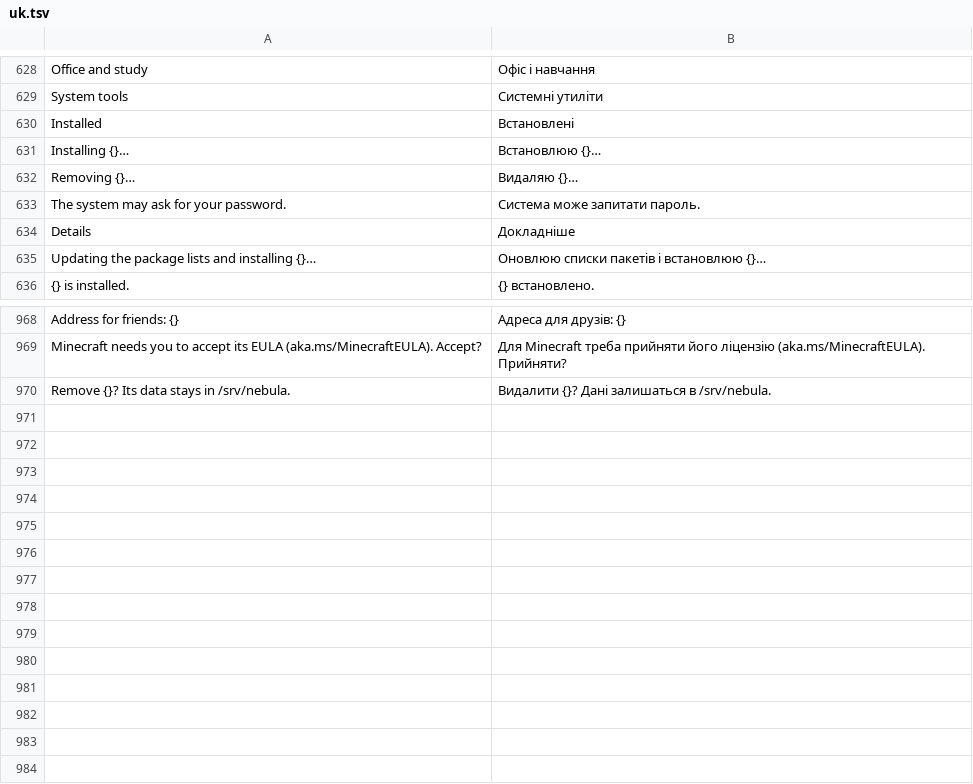
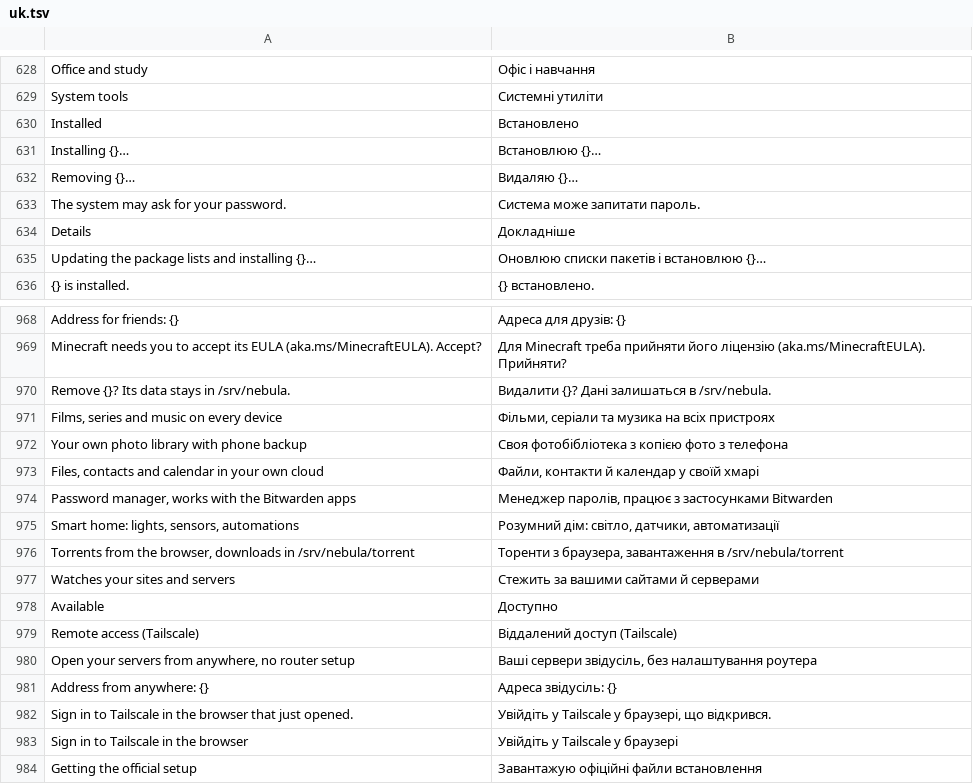
Before and after one commit to matvijaskiv-svg/NebulaOS, a TSV file: desktop/usr/share/nebulaos/i18n/uk.tsv, drawn as a sheet; only a part is shown, gaps mark what is left out.

Commit message:
NebulaOS 0.9.6: New look per mode: Gaming like Steam, Hacking like Finder, Server like Ubuntu (no colored tiles or cards); new servers: Immich, Vaultwarden, Home Assistant, qBittorrent, Uptime Kuma; remote access with Tailscale

```diff
--- a/desktop/usr/share/nebulaos/i18n/uk.tsv
+++ b/desktop/usr/share/nebulaos/i18n/uk.tsv
@@ -629,3 +629,3 @@ Office and study	Офіс і навчання
 System tools	Системні утиліти
-Installed	Встановлені
+Installed	Встановлено
 Installing {}…	Встановлюю {}…
@@ -970 +970,15 @@ Minecraft needs you to accept its EULA (aka.ms/MinecraftEULA). Accept?	Для Mi
 Remove {}? Its data stays in /srv/nebula.	Видалити {}? Дані залишаться в /srv/nebula.
+Films, series and music on every device	Фільми, серіали та музика на всіх пристроях
+Your own photo library with phone backup	Своя фотобібліотека з копією фото з телефона
+Files, contacts and calendar in your own cloud	Файли, контакти й календар у своїй хмарі
+Password manager, works with the Bitwarden apps	Менеджер паролів, працює з застосунками Bitwarden
+Smart home: lights, sensors, automations	Розумний дім: світло, датчики, автоматизації
+Torrents from the browser, downloads in /srv/nebula/torrent	Торенти з браузера, завантаження в /srv/nebula/torrent
+Watches your sites and servers	Стежить за вашими сайтами й серверами
+Available	Доступно
+Remote access (Tailscale)	Віддалений доступ (Tailscale)
+Open your servers from anywhere, no router setup	Ваші сервери звідусіль, без налаштування роутера
+Address from anywhere: {}	Адреса звідусіль: {}
+Sign in to Tailscale in the browser that just opened.	Увійдіть у Tailscale у браузері, що відкрився.
+Sign in to Tailscale in the browser	Увійдіть у Tailscale у браузері
+Getting the official setup	Завантажую офіційні файли встановлення
```
Also changed, not shown: desktop/usr/share/nebulaos/i18n/it.tsv, desktop/usr/share/nebulaos/i18n/ru.tsv, 19 other files.
